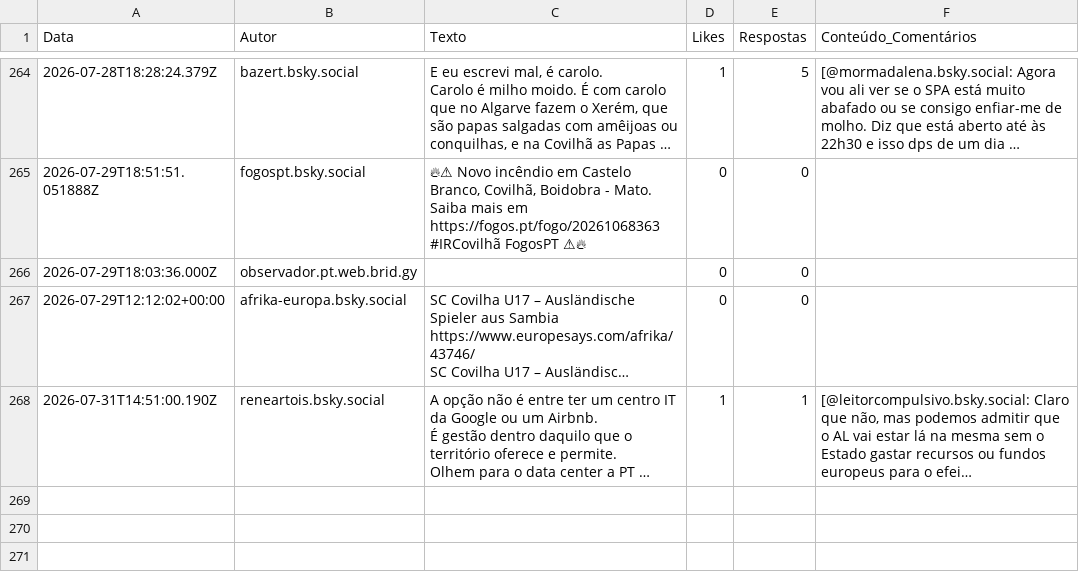
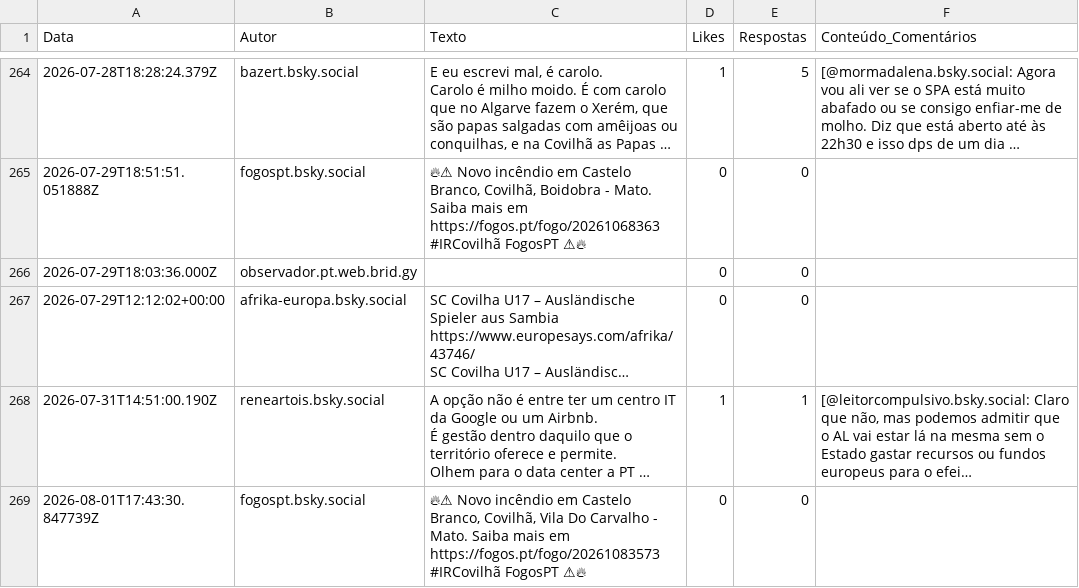
Before and after one commit to carolinarraposo/extracao-dados-covilha, a CSV file: data/raw/bluesky_posts.csv, drawn as a sheet; only a part is shown, gaps mark what is left out; long unchanged cells end in …; the diff names each change by its address in the sheet, - before the commit and + after, or states it on an @@ line.

```diff
--- a/data/raw/bluesky_posts.csv
+++ b/data/raw/bluesky_posts.csv
+row 269: 2026-08-01T17:43:30.847739Z | fogospt.bsky.social | 🔥⚠ Novo incêndio em Castelo Branco, Covilhã, Vila Do Carvalho - Mato. Saiba mais em https://fogos.pt/fogo/20261083573 #IRCovilhã FogosPT ⚠🔥 | 0 | 0
```
Also changed, not shown: 2 other files.
